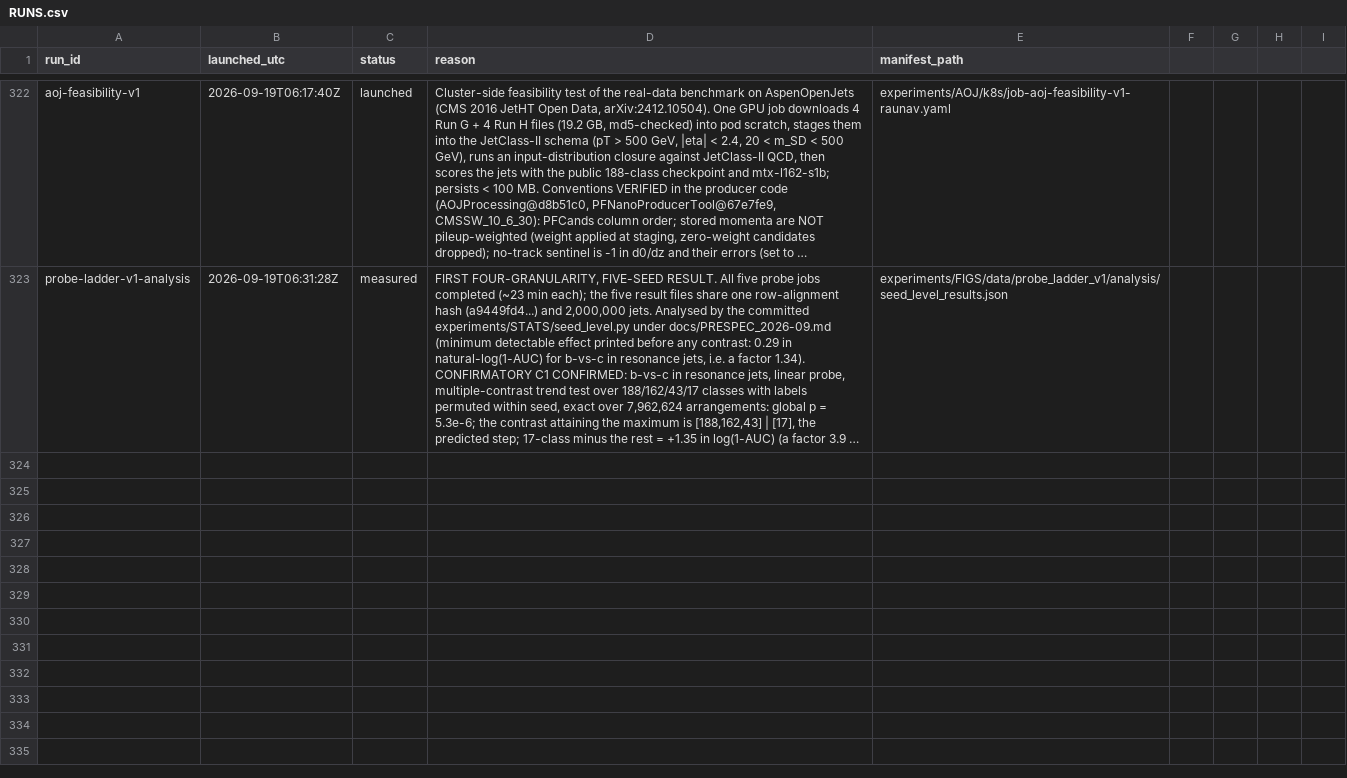
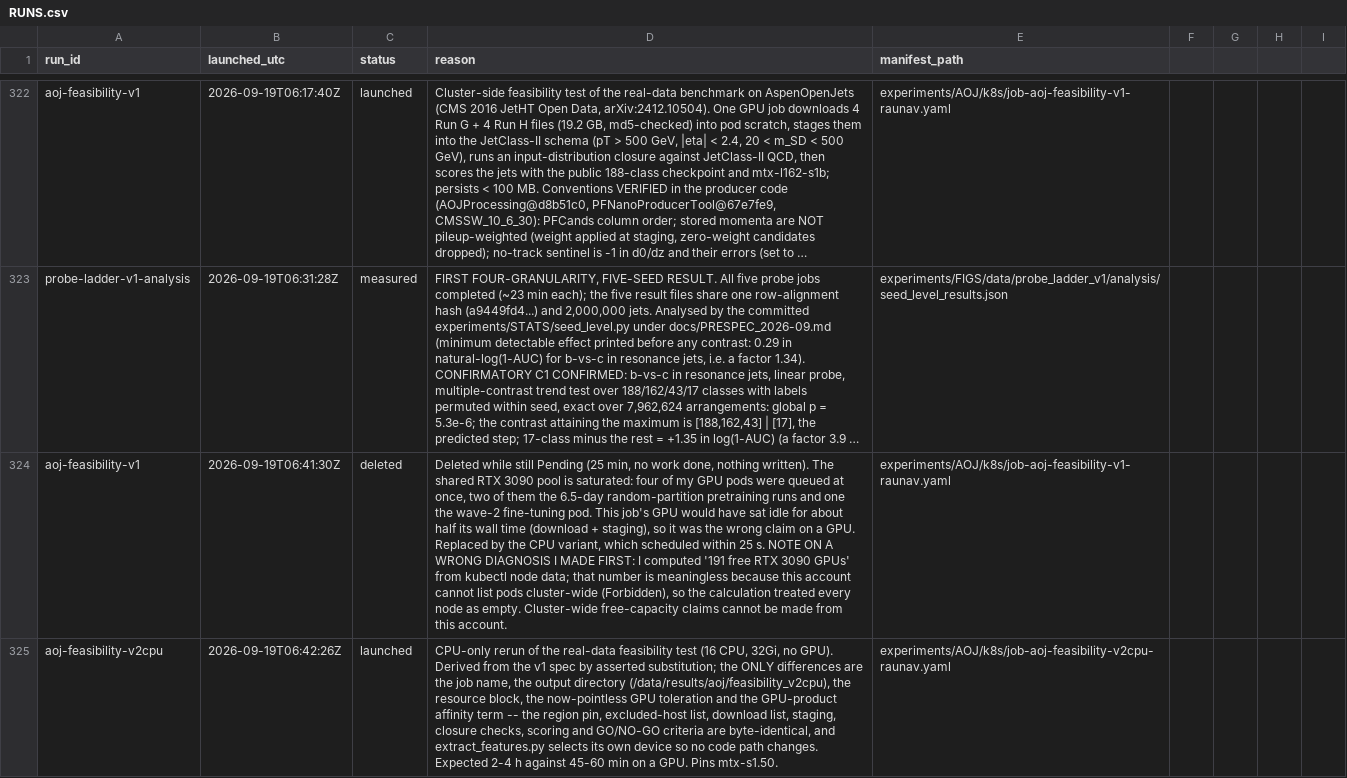
Before and after one commit to raunavm/transferlearningsophon, a CSV file: experiments/RUNS.csv, drawn as a sheet; only a part is shown, gaps mark what is left out; long unchanged cells end in …; the diff names each change by its address in the sheet, - before the commit and + after, or states it on an @@ line.

Commit message:
run the real-data feasibility test on cpu

```diff
--- a/experiments/RUNS.csv
+++ b/experiments/RUNS.csv
+row 324: aoj-feasibility-v1 | 2026-09-19T06:41:30Z | deleted | Deleted while still Pending (25 min, no work done, nothing written). The shared RTX 3090 pool is saturated: four of my GPU pods were queued at once, two of them the 6.5-day random-partition pretraining runs and one the wave-2 fine-tuning pod. This job's GPU would have sat idle for about half its wall time (download + staging), so it was the wrong claim on a GPU. Replaced by the CPU variant, which scheduled within 25 s. NOTE ON A WRONG DIAGNOSIS I MADE FIRST: I computed '191 free RTX 3090 GPUs' from kubectl node data; that number is meaningless because this account cannot list pods cluster-wide (Forbidden), so the calculation treated every node as empty. Cluster-wide free-capacity claims cannot be made from this account. | experiments/AOJ/k8s/job-aoj-feasibility-v1-raunav.yaml
+row 325: aoj-feasibility-v2cpu | 2026-09-19T06:42:26Z | launched | CPU-only rerun of the real-data feasibility test (16 CPU, 32Gi, no GPU). Derived from the v1 spec by asserted substitution; the ONLY differences are the job name, the output directory (/data/results/aoj/feasibility_v2cpu), the resource block, the now-pointless GPU toleration and the GPU-product affinity term -- the region pin, excluded-host list, download list, staging, closure checks, scoring and GO/NO-GO criteria are byte-identical, and extract_features.py selects its own device so no code path changes. Expected 2-4 h against 45-60 min on a GPU. Pins mtx-s1.50. | experiments/AOJ/k8s/job-aoj-feasibility-v2cpu-raunav.yaml
```
Also changed, not shown: 1 other file.
